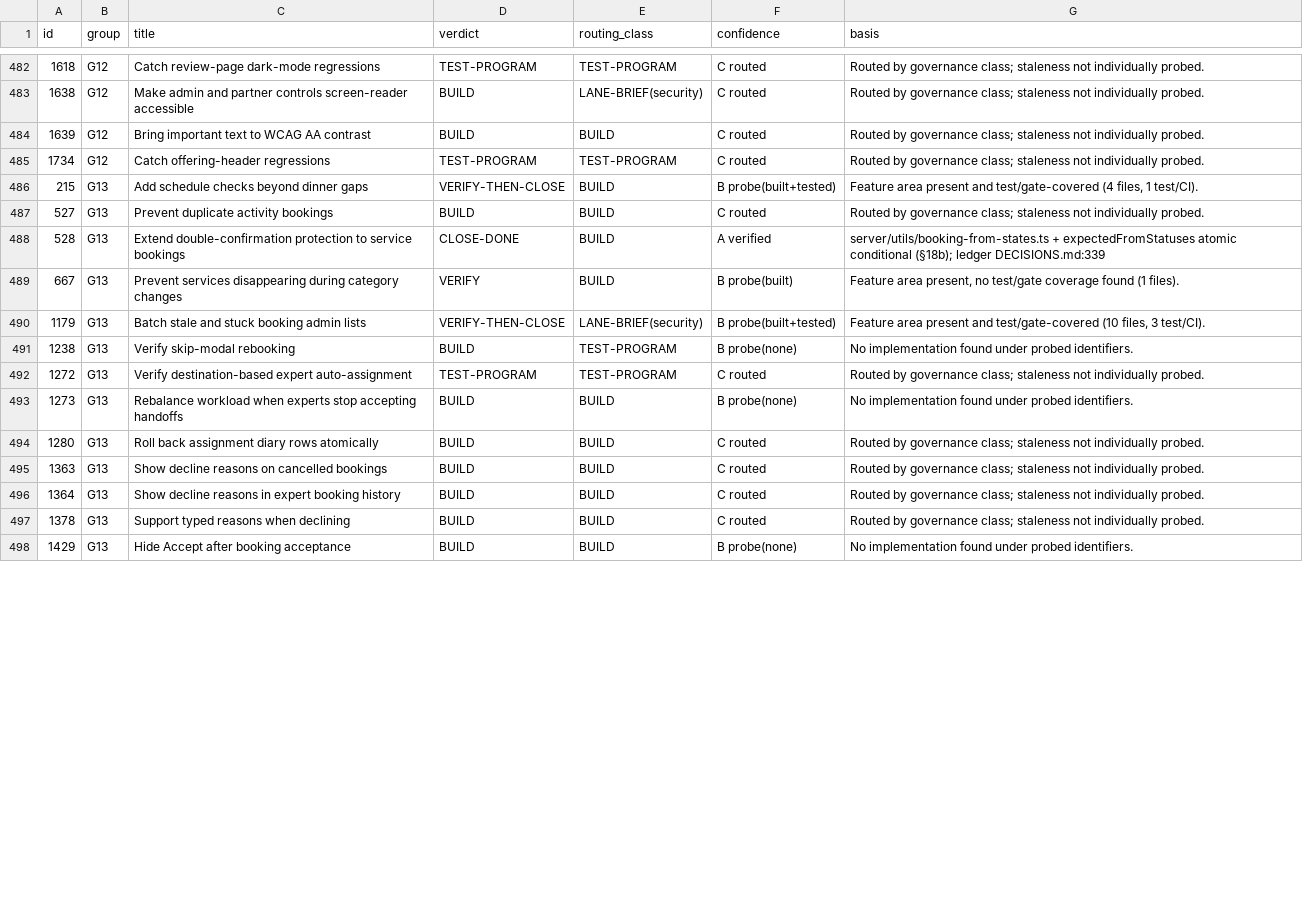
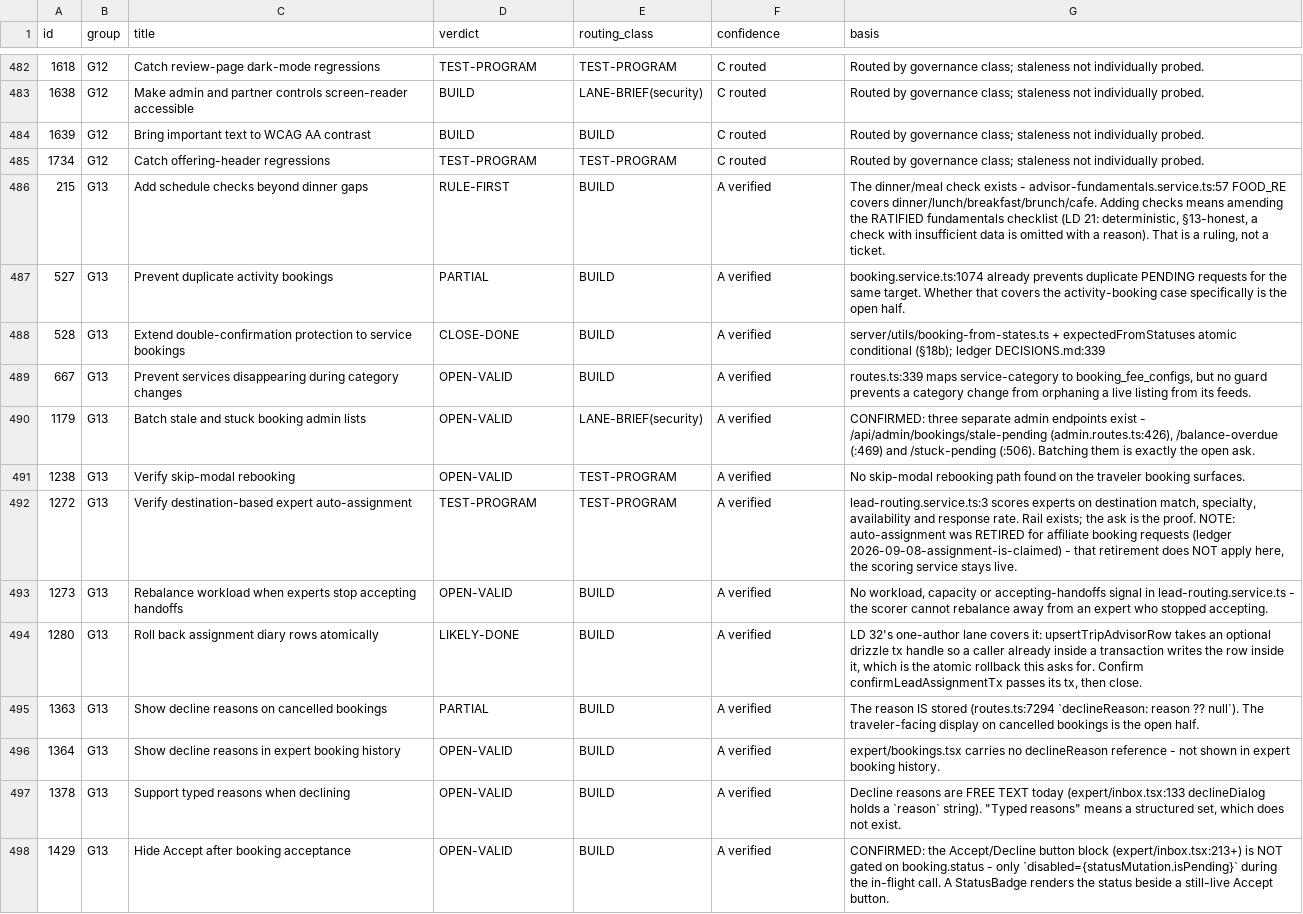
Before and after one commit to Nardo758/Traveloure-Real-, a TSV file: docs/findings/board-staleness-pass.tsv, drawn as a sheet; only a part is shown, gaps mark what is left out; the diff covers the shown part only.

```diff
--- a/docs/findings/board-staleness-pass.tsv
+++ b/docs/findings/board-staleness-pass.tsv
@@ -485,14 +485,14 @@ id	group	title	verdict	routing_class	confidence	basis
 1734	G12	Catch offering-header regressions	TEST-PROGRAM	TEST-PROGRAM	C routed	Routed by governance class; staleness not individually probed.
-215	G13	Add schedule checks beyond dinner gaps	VERIFY-THEN-CLOSE	BUILD	B probe(built+tested)	Feature area present and test/gate-covered (4 files, 1 test/CI).
-527	G13	Prevent duplicate activity bookings	BUILD	BUILD	C routed	Routed by governance class; staleness not individually probed.
+215	G13	Add schedule checks beyond dinner gaps	RULE-FIRST	BUILD	A verified	The dinner/meal check exists - advisor-fundamentals.service.ts:57 FOOD_RE covers dinner/lunch/breakfast/brunch/cafe. Adding checks means amending the RATIFIED fundamentals checklist (LD 21: deterministic, §13-honest, a check with insufficient data is omitted with a reason). That is a ruling, not a ticket.
+527	G13	Prevent duplicate activity bookings	PARTIAL	BUILD	A verified	booking.service.ts:1074 already prevents duplicate PENDING requests for the same target. Whether that covers the activity-booking case specifically is the open half.
 528	G13	Extend double-confirmation protection to service bookings	CLOSE-DONE	BUILD	A verified	server/utils/booking-from-states.ts + expectedFromStatuses atomic conditional (§18b); ledger DECISIONS.md:339
-667	G13	Prevent services disappearing during category changes	VERIFY	BUILD	B probe(built)	Feature area present, no test/gate coverage found (1 files).
-1179	G13	Batch stale and stuck booking admin lists	VERIFY-THEN-CLOSE	LANE-BRIEF(security)	B probe(built+tested)	Feature area present and test/gate-covered (10 files, 3 test/CI).
-1238	G13	Verify skip-modal rebooking	BUILD	TEST-PROGRAM	B probe(none)	No implementation found under probed identifiers.
-1272	G13	Verify destination-based expert auto-assignment	TEST-PROGRAM	TEST-PROGRAM	C routed	Routed by governance class; staleness not individually probed.
-1273	G13	Rebalance workload when experts stop accepting handoffs	BUILD	BUILD	B probe(none)	No implementation found under probed identifiers.
-1280	G13	Roll back assignment diary rows atomically	BUILD	BUILD	C routed	Routed by governance class; staleness not individually probed.
-1363	G13	Show decline reasons on cancelled bookings	BUILD	BUILD	C routed	Routed by governance class; staleness not individually probed.
-1364	G13	Show decline reasons in expert booking history	BUILD	BUILD	C routed	Routed by governance class; staleness not individually probed.
-1378	G13	Support typed reasons when declining	BUILD	BUILD	C routed	Routed by governance class; staleness not individually probed.
-1429	G13	Hide Accept after booking acceptance	BUILD	BUILD	B probe(none)	No implementation found under probed identifiers.
+667	G13	Prevent services disappearing during category changes	OPEN-VALID	BUILD	A verified	routes.ts:339 maps service-category to booking_fee_configs, but no guard prevents a category change from orphaning a live listing from its feeds.
+1179	G13	Batch stale and stuck booking admin lists	OPEN-VALID	LANE-BRIEF(security)	A verified	CONFIRMED: three separate admin endpoints exist - /api/admin/bookings/stale-pending (admin.routes.ts:426), /balance-overdue (:469) and /stuck-pending (:506). Batching them is exactly the open ask.
+1238	G13	Verify skip-modal rebooking	OPEN-VALID	TEST-PROGRAM	A verified	No skip-modal rebooking path found on the traveler booking surfaces.
+1272	G13	Verify destination-based expert auto-assignment	TEST-PROGRAM	TEST-PROGRAM	A verified	lead-routing.service.ts:3 scores experts on destination match, specialty, availability and response rate. Rail exists; the ask is the proof. NOTE: auto-assignment was RETIRED for affiliate booking requests (ledger 2026-09-08-assignment-is-claimed) - that retirement does NOT apply here, the scoring service stays live.
+1273	G13	Rebalance workload when experts stop accepting handoffs	OPEN-VALID	BUILD	A verified	No workload, capacity or accepting-handoffs signal in lead-routing.service.ts - the scorer cannot rebalance away from an expert who stopped accepting.
+1280	G13	Roll back assignment diary rows atomically	LIKELY-DONE	BUILD	A verified	LD 32's one-author lane covers it: upsertTripAdvisorRow takes an optional drizzle tx handle so a caller already inside a transaction writes the row inside it, which is the atomic rollback this asks for. Confirm confirmLeadAssignmentTx passes its tx, then close.
+1363	G13	Show decline reasons on cancelled bookings	PARTIAL	BUILD	A verified	The reason IS stored (routes.ts:7294 `declineReason: reason ?? null`). The traveler-facing display on cancelled bookings is the open half.
+1364	G13	Show decline reasons in expert booking history	OPEN-VALID	BUILD	A verified	expert/bookings.tsx carries no declineReason reference - not shown in expert booking history.
+1378	G13	Support typed reasons when declining	OPEN-VALID	BUILD	A verified	Decline reasons are FREE TEXT today (expert/inbox.tsx:133 declineDialog holds a `reason` string). "Typed reasons" means a structured set, which does not exist.
+1429	G13	Hide Accept after booking acceptance	OPEN-VALID	BUILD	A verified	CONFIRMED: the Accept/Decline button block (expert/inbox.tsx:213+) is NOT gated on booking.status - only `disabled={statusMutation.isPending}` during the in-flight call. A StatusBadge renders the status beside a still-live Accept button.
```
Also changed, not shown: 18 edited cells elsewhere in this file, 1 other file.
